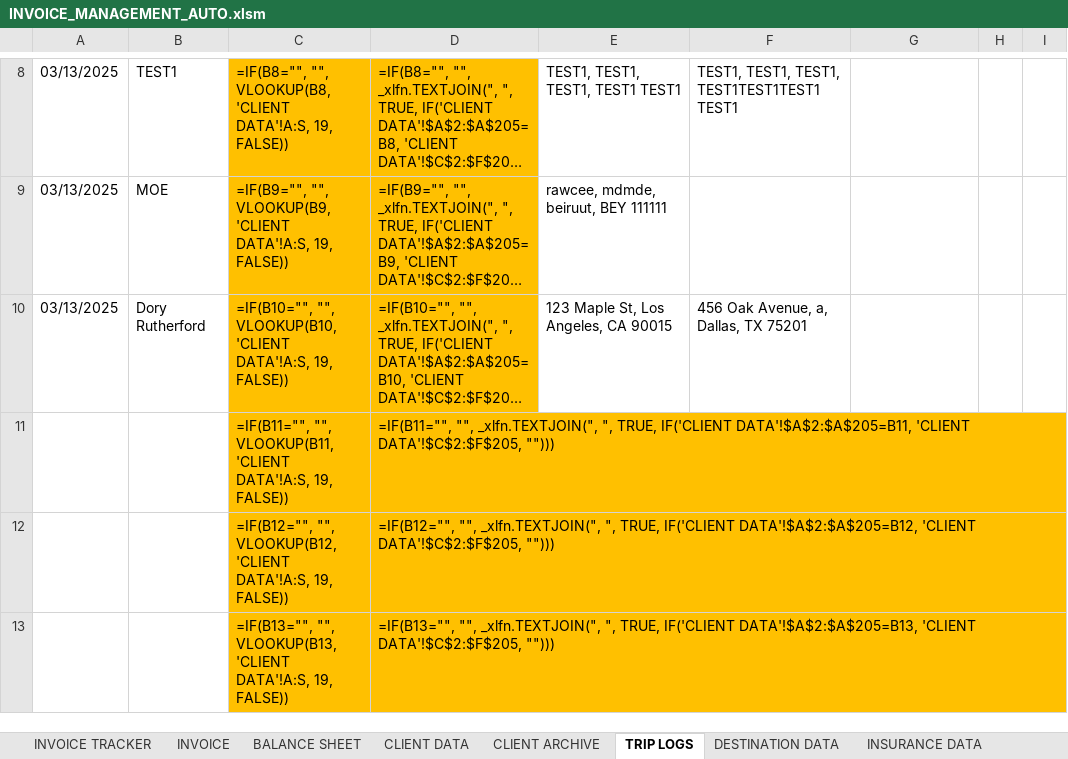
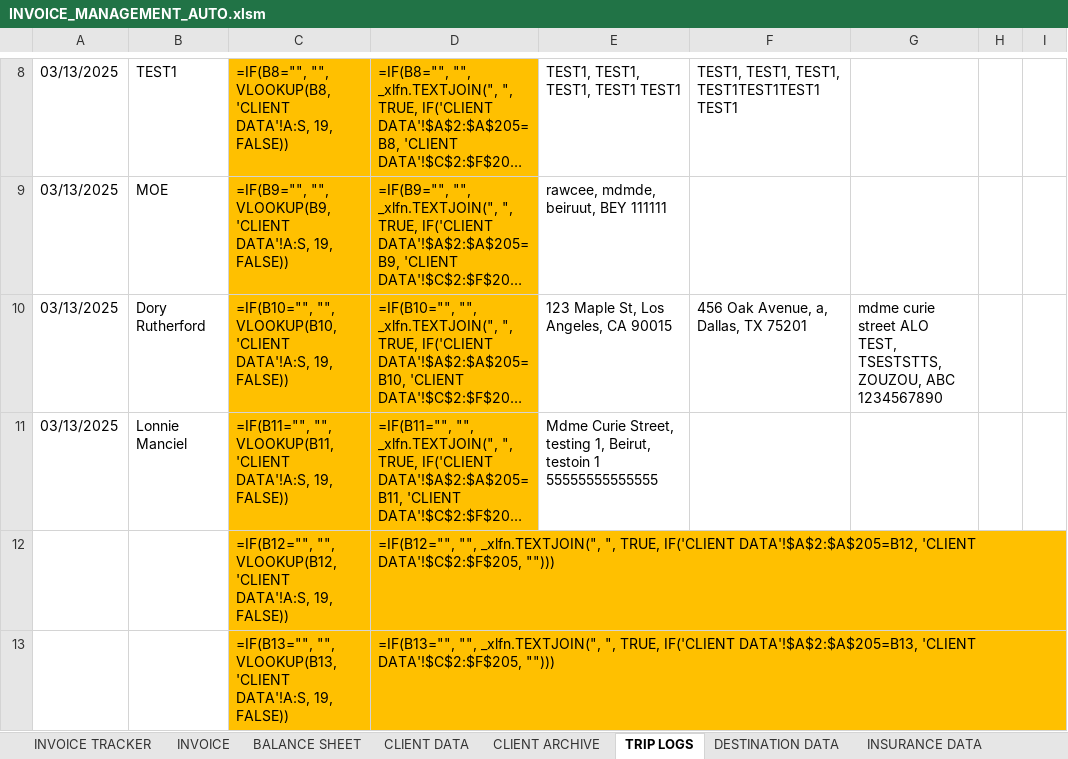
Before and after one commit to baassiri/-trip-logger-automation, an Excel workbook: src/data/INVOICE_MANAGEMENT_AUTO.xlsm, sheet TRIP LOGS, drawn as a sheet; only a part is shown, gaps mark what is left out; long unchanged cells end in …; values as stored, in another font and other column widths than the file's, no borders; formulas without a stored value are shown as written; table styles not drawn; the diff names each change by its address in the sheet, - before the commit and + after, or states it on an @@ line.

Commit message:
Updated trip logging and fixed

```diff
--- a/src/data/INVOICE_MANAGEMENT_AUTO.xlsm (sheet TRIP LOGS)
+++ b/src/data/INVOICE_MANAGEMENT_AUTO.xlsm (sheet TRIP LOGS)
-G10: (empty)
+G10: mdme curie street ALO TEST, TSESTSTTS, ZOUZOU, ABC 1234567890
-A11: (empty)
+A11: 03/13/2025
-B11: (empty)
+B11: Lonnie Manciel
-E11: (empty)
+E11: Mdme Curie Street, testing 1, Beirut, testoin 1 55555555555555
```
Also changed, not shown: 1 other file.
